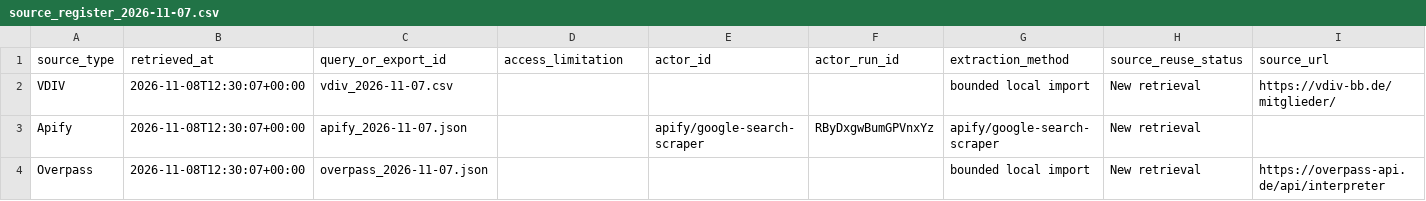
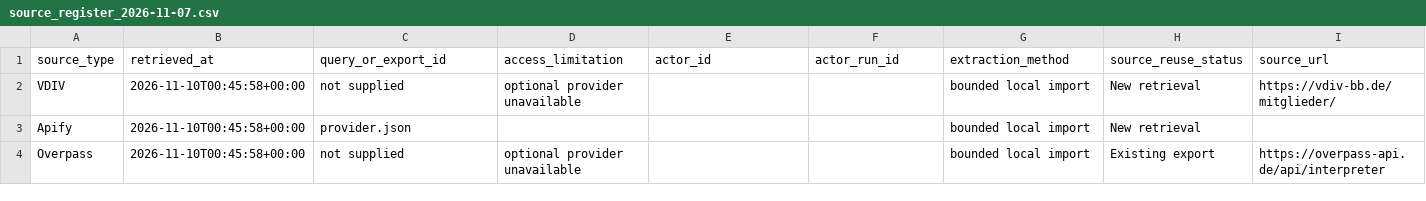
Before and after one commit to longdang193/lead-generation, a CSV file: evidence/source_register_2026-11-07.csv, drawn as a sheet.

```diff
--- a/evidence/source_register_2026-11-07.csv
+++ b/evidence/source_register_2026-11-07.csv
@@ -1,4 +1,4 @@
 source_type,retrieved_at,query_or_export_id,access_limitation,actor_id,actor_run_id,extraction_method,source_reuse_status,source_url
-VDIV,2026-11-08T12:30:07+00:00,vdiv_2026-11-07.csv,,,,bounded local import,New retrieval,https://vdiv-bb.de/mitglieder/
-Apify,2026-11-08T12:30:07+00:00,apify_2026-11-07.json,,apify/google-search-scraper,RByDxgwBumGPVnxYz,apify/google-search-scraper,New retrieval,
-Overpass,2026-11-08T12:30:07+00:00,overpass_2026-11-07.json,,,,bounded local import,New retrieval,https://overpass-api.de/api/interpreter
+VDIV,2026-11-10T00:45:58+00:00,not supplied,optional provider unavailable,,,bounded local import,New retrieval,https://vdiv-bb.de/mitglieder/
+Apify,2026-11-10T00:45:58+00:00,provider.json,,,,bounded local import,New retrieval,
+Overpass,2026-11-10T00:45:58+00:00,not supplied,optional provider unavailable,,,bounded local import,Existing export,https://overpass-api.de/api/interpreter
```
Also changed, not shown: 20 other files.
